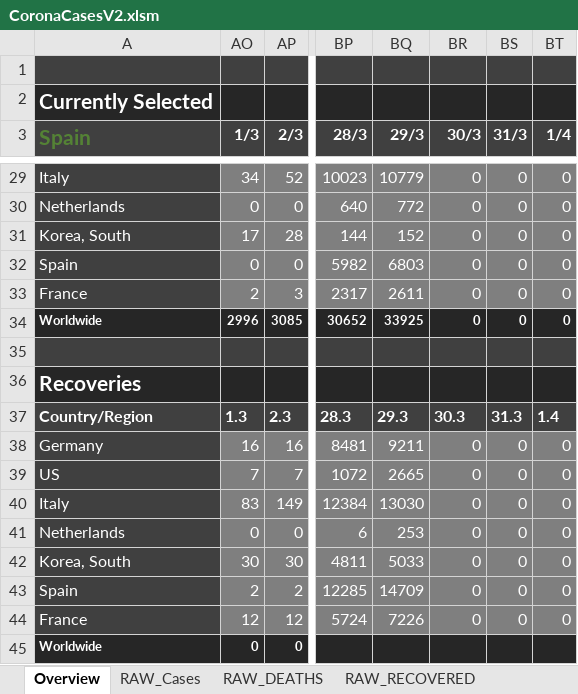
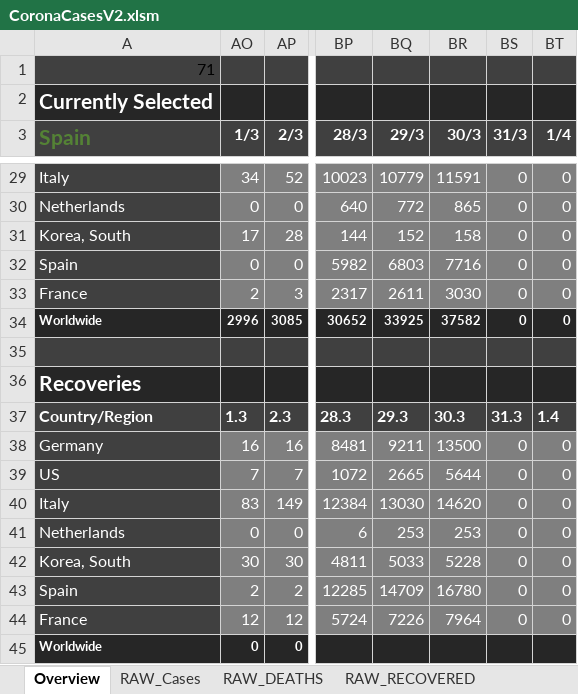
Before and after one commit to relief-melone/corona-cases, an Excel workbook: CoronaCasesV2.xlsm, sheet Overview, drawn as a sheet; only a part is shown, gaps mark what is left out; values as stored, in another font and other column widths than the file's, no borders; charts and pictures and conditional formats and table styles not drawn; the diff covers the shown part only; the diff names each change by its address in the sheet, - before the commit and + after, or states it on an @@ line.

```diff
--- a/CoronaCasesV2.xlsm (sheet Overview)
+++ b/CoronaCasesV2.xlsm (sheet Overview)
-A1 (Spain): (empty)
+A1 (Spain): 71
-BR29 (30/3): 0
+BR29 (30/3): 11591
-BR30 (30/3): 0
+BR30 (30/3): 865
-BR31 (30/3): 0
+BR31 (30/3): 158
-BR32 (30/3): 0
+BR32 (30/3): 7716
-BR33 (30/3): 0
+BR33 (30/3): 3030
-BR34 (30/3): 0
+BR34 (30/3): 37582
-BR38 (30/3): 0
+BR38 (30/3): 13500
-BR39 (30/3): 0
+BR39 (30/3): 5644
-BR40 (30/3): 0
+BR40 (30/3): 14620
-BR41 (30/3): 0
+BR41 (30/3): 253
-BR42 (30/3): 0
+BR42 (30/3): 5228
-BR43 (30/3): 0
+BR43 (30/3): 16780
-BR44 (30/3): 0
+BR44 (30/3): 7964
```
Also changed, not shown: 1 added row, 1 removed row and 21 edited cells elsewhere in this sheet, sheet RAW_DEATHS, sheet RAW_Cases, sheet RAW_RECOVERED, charts or pictures, 1 other file.
